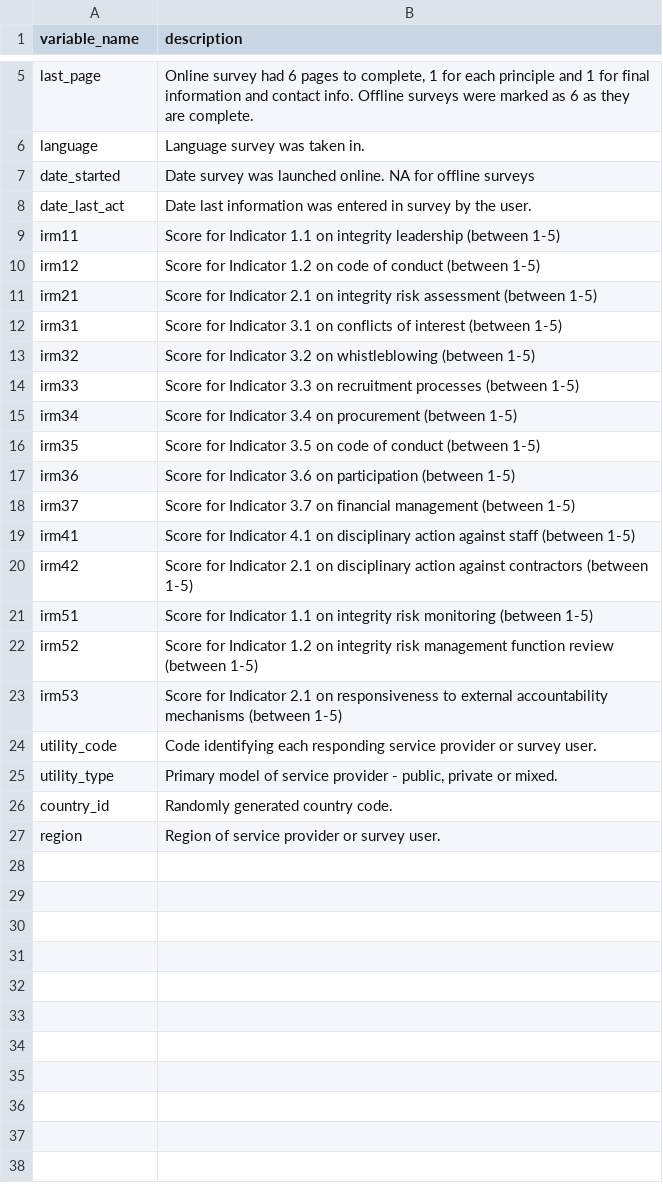
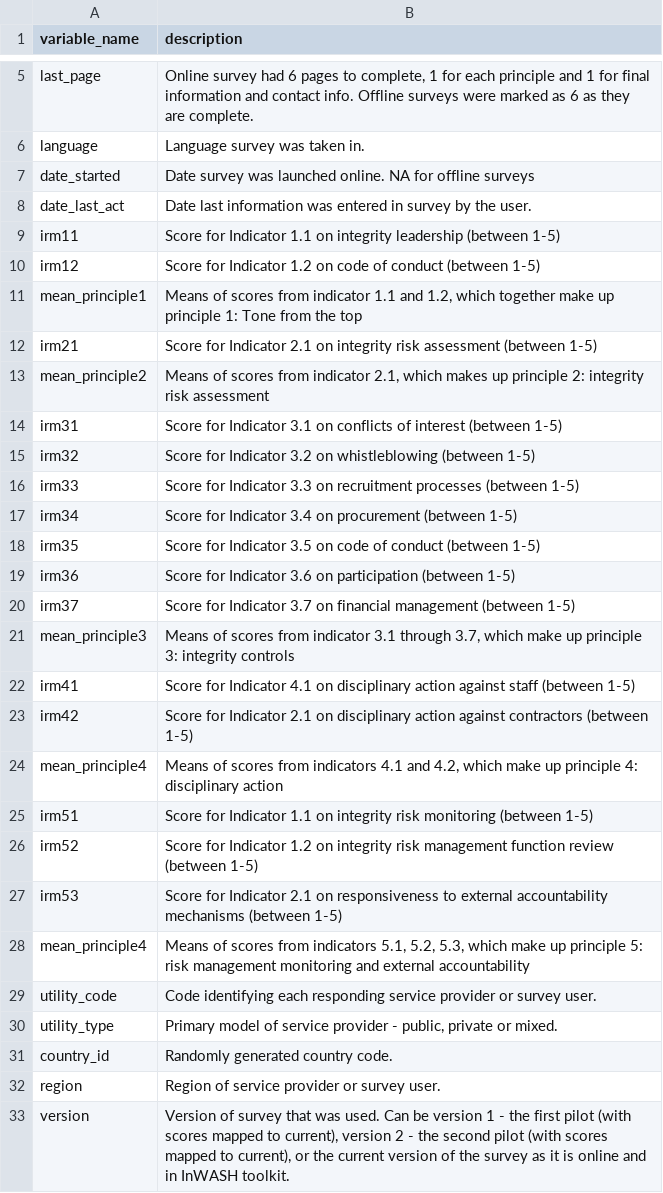
Before and after one commit to ds4owd-002/project-clairegrand, a CSV file: data/processed/data_dictionary.csv (was data/processed/dictionary.csv), drawn as a sheet; only a part is shown, gaps mark what is left out; the diff names each change by its address in the sheet, - before the commit and + after, or states it on an @@ line.

```diff
--- a/data/processed/dictionary.csv
+++ b/data/processed/data_dictionary.csv
+row 11: mean_principle1 | Means of scores from indicator 1.1 and 1.2, which together make up principle 1: Tone from the top
+row 13: mean_principle2 | Means of scores from indicator 2.1, which makes up principle 2: integrity risk assessment
+row 21: mean_principle3 | Means of scores from indicator 3.1 through 3.7, which make up principle 3: integrity controls
+row 24: mean_principle4 | Means of scores from indicators 4.1 and 4.2, which make up principle 4: disciplinary action
+row 28: mean_principle4 | Means of scores from indicators 5.1, 5.2, 5.3, which make up principle 5: risk management monitoring and external accountability
+row 33: version | Version of survey that was used. Can be version 1 - the first pilot (with scores mapped to current), version 2 - the second pilot (with scores mapped to current), or the current version of the survey as it is online and in InWASH toolkit.
```
Also changed, not shown: data/processed/processed_data.csv, 2 other files.
